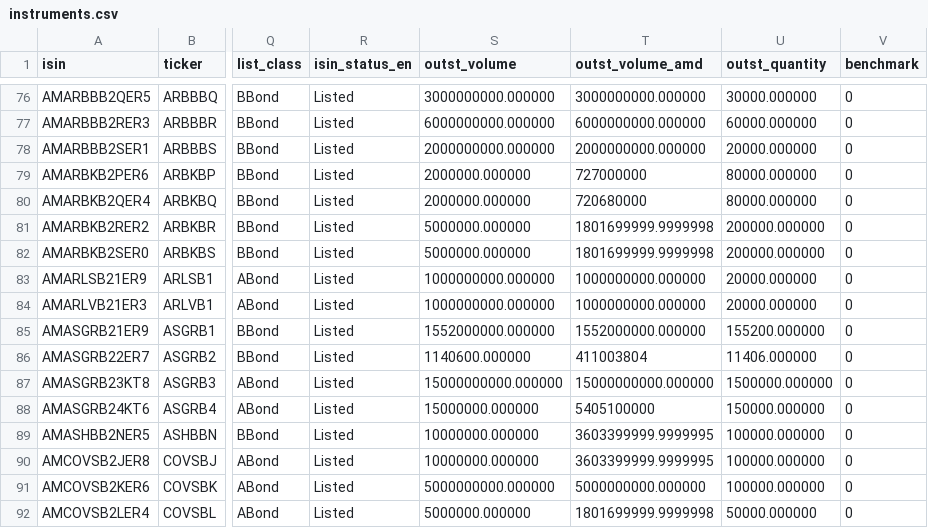
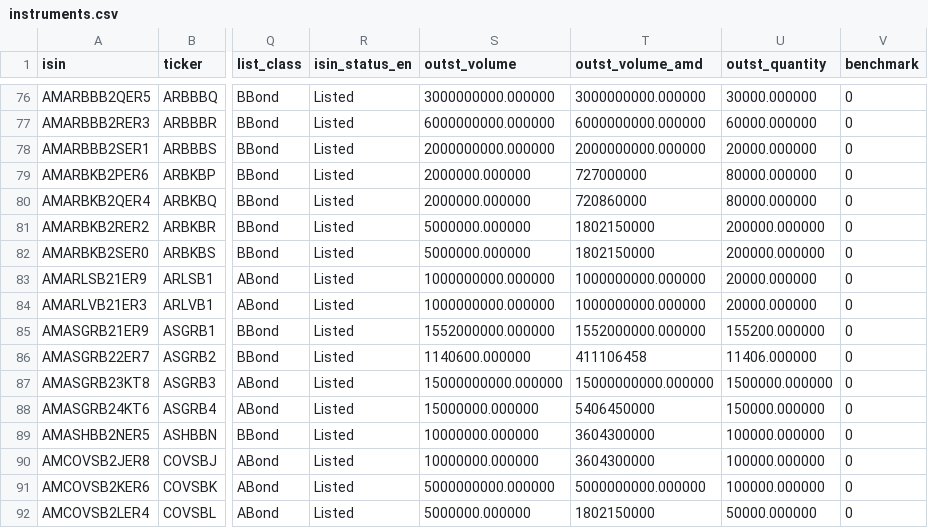
Before and after one commit to LianaJilavyan/amx-bond-monitor, a CSV file: data/instruments.csv, drawn as a sheet; only a part is shown, gaps mark what is left out; the diff covers the shown part only; the diff names each change by its address in the sheet, - before the commit and + after, or states it on an @@ line.

```diff
--- a/data/instruments.csv
+++ b/data/instruments.csv
-T80 (outst_volume_amd): 720680000
+T80 (outst_volume_amd): 720860000
-T81:T82 (outst_volume_amd): 1801699999.9999998
+T81:T82 (outst_volume_amd): 1802150000
-T86 (outst_volume_amd): 411003804
+T86 (outst_volume_amd): 411106458
-T88 (outst_volume_amd): 5405100000
+T88 (outst_volume_amd): 5406450000
-T89:T90 (outst_volume_amd): 3603399999.9999995
+T89:T90 (outst_volume_amd): 3604300000
-T92 (outst_volume_amd): 1801699999.9999998
+T92 (outst_volume_amd): 1802150000
```
Also changed, not shown: 1 added row and 97 edited cells elsewhere in this file, 4 other files.
